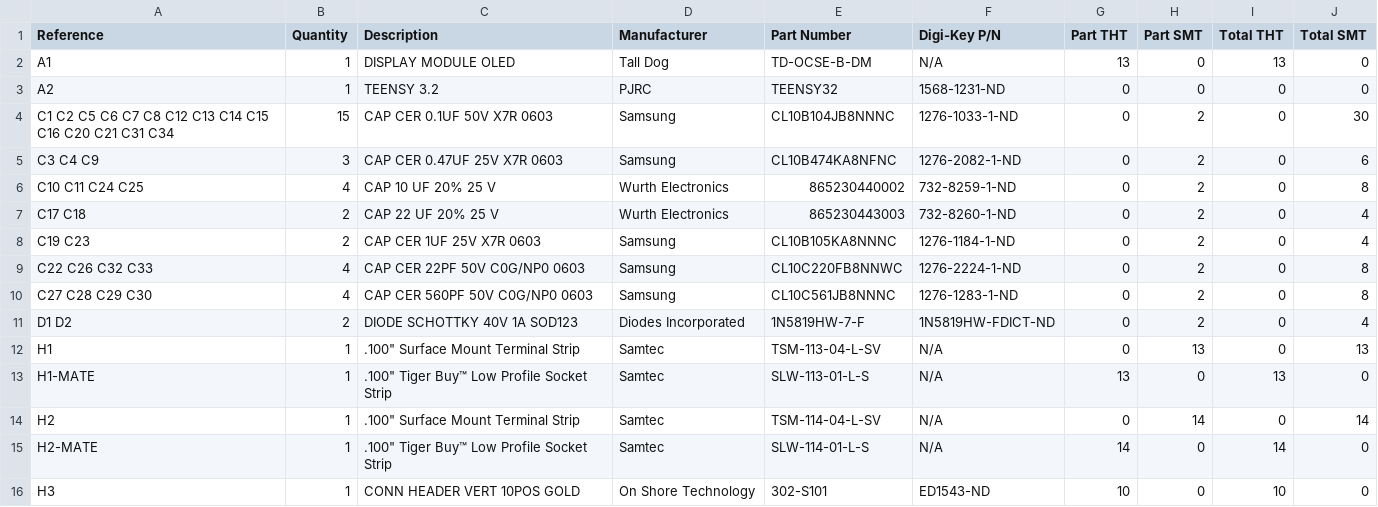
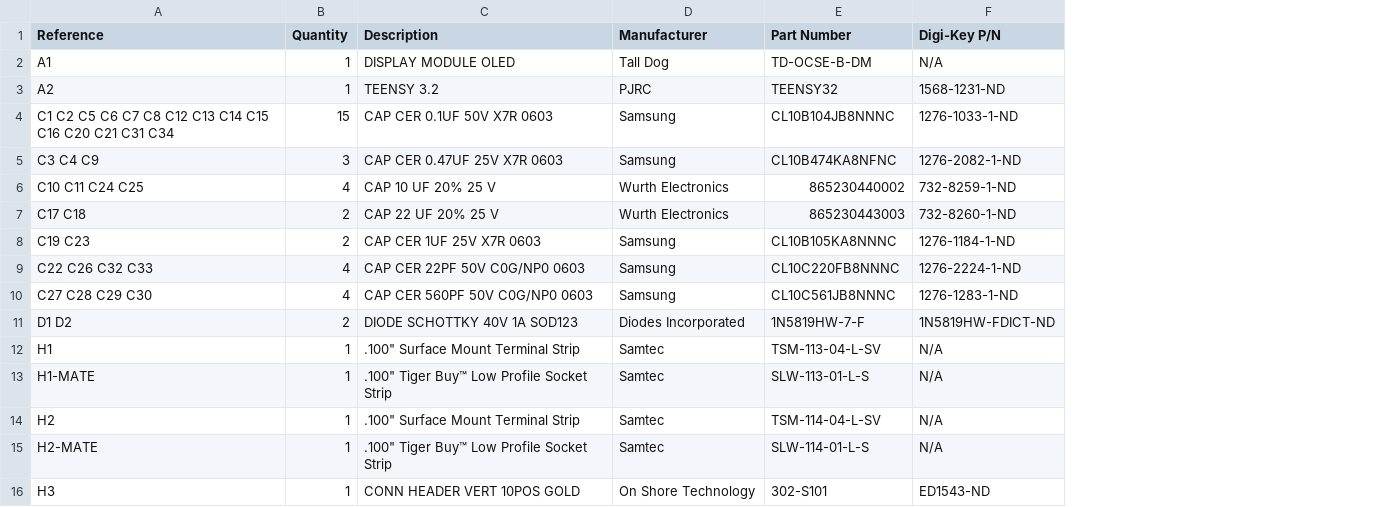
Before and after one commit to loglow/uo_C_SE, a CSV file: uo_C_SE_Main_Board_BOM.csv, drawn as a sheet; only a part is shown; the diff covers the shown part only; the diff names each change by its address in the sheet, - before the commit and + after, or states it on an @@ line.

```diff
--- a/uo_C_SE_Main_Board_BOM.csv
+++ b/uo_C_SE_Main_Board_BOM.csv
-column G (Part THT), rows 2-16: 13 | 0 | 0 | 0 | 0 | 0 | 0 | 0 | 0 | 0 | 0 | 13 | 0 | 14 | 10
-column H (Part SMT), rows 2-16: 0 | 0 | 2 | 2 | 2 | 2 | 2 | 2 | 2 | 2 | 13 | 0 | 14 | 0 | 0
-column I (Total THT), rows 2-16: 13 | 0 | 0 | 0 | 0 | 0 | 0 | 0 | 0 | 0 | 0 | 13 | 0 | 14 | 10
-column J (Total SMT), rows 2-16: 0 | 0 | 30 | 6 | 8 | 4 | 4 | 8 | 8 | 4 | 13 | 0 | 14 | 0 | 0
-E9 (Part Number): CL10C220FB8NNWC
+E9 (Part Number): CL10C220FB8NNNC
```
Also changed, not shown: 42 edited cells elsewhere in this file, uo_C_SE_Display_Module_BOM.csv, uo_C_SE_Display_Module_XYR.csv, 12 other files.
